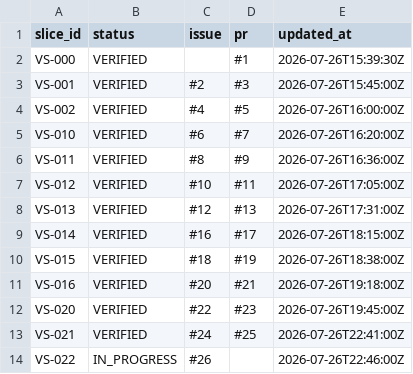
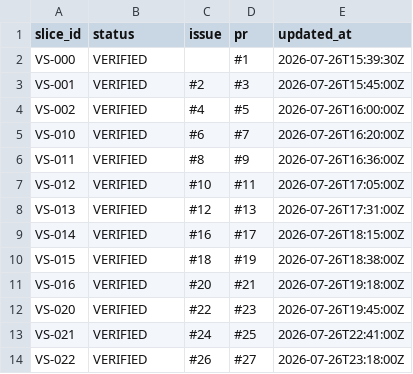
Before and after one commit to asenbanskaliev/AutopilotEditorial, a CSV file: docs/execution/SLICE_STATUS.csv, drawn as a sheet.

Commit message:
VS-022 mark slice verified

```diff
--- a/docs/execution/SLICE_STATUS.csv
+++ b/docs/execution/SLICE_STATUS.csv
@@ -13,2 +13,2 @@ VS-020;VERIFIED;#22;#23;2026-07-26T19:45:00Z
 VS-021;VERIFIED;#24;#25;2026-07-26T22:41:00Z
-VS-022;IN_PROGRESS;#26;;2026-07-26T22:46:00Z
+VS-022;VERIFIED;#26;#27;2026-07-26T23:18:00Z
```
